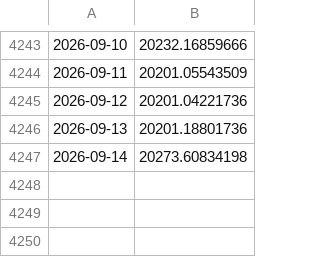
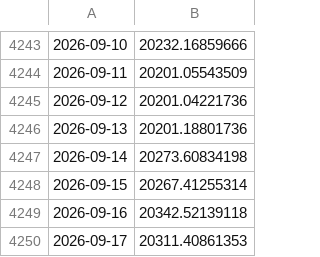
Before and after one commit to Tavo-0305/crc-usd-forecast, a CSV file: src/raw_data/reservas_internacionales.csv, drawn as a sheet; only a part is shown, gaps mark what is left out; the diff names each change by its address in the sheet, - before the commit and + after, or states it on an @@ line.

```diff
--- a/src/raw_data/reservas_internacionales.csv
+++ b/src/raw_data/reservas_internacionales.csv
+row 4248: 2026-09-15 | 20267.41255314
+row 4249: 2026-09-16 | 20342.52139118
+row 4250: 2026-09-17 | 20311.40861353
```
Also changed, not shown: src/raw_data/tasa_basica_pasiva.csv, src/raw_data/volumen_monex.csv, 7 other files.
